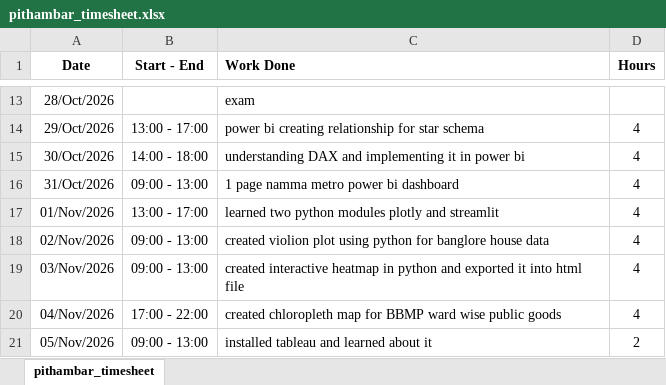
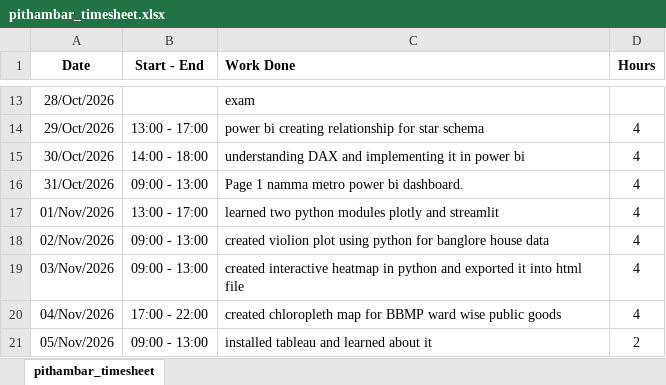
Before and after one commit to pithambar20/mvj-internship-dataviz-team1, an Excel workbook: timesheet/pithambar_timesheet.xlsx, sheet pithambar_timesheet, drawn as a sheet; only a part is shown, gaps mark what is left out; values as stored, in another font and other column widths than the file's, no borders; the diff names each change by its address in the sheet, - before the commit and + after, or states it on an @@ line.

```diff
--- a/timesheet/pithambar_timesheet.xlsx (sheet pithambar_timesheet)
+++ b/timesheet/pithambar_timesheet.xlsx (sheet pithambar_timesheet)
-C16 (Work Done): 1 page namma metro power bi dashboard
+C16 (Work Done): Page 1 namma metro power bi dashboard.
```
Also changed, not shown: 1 other file.
